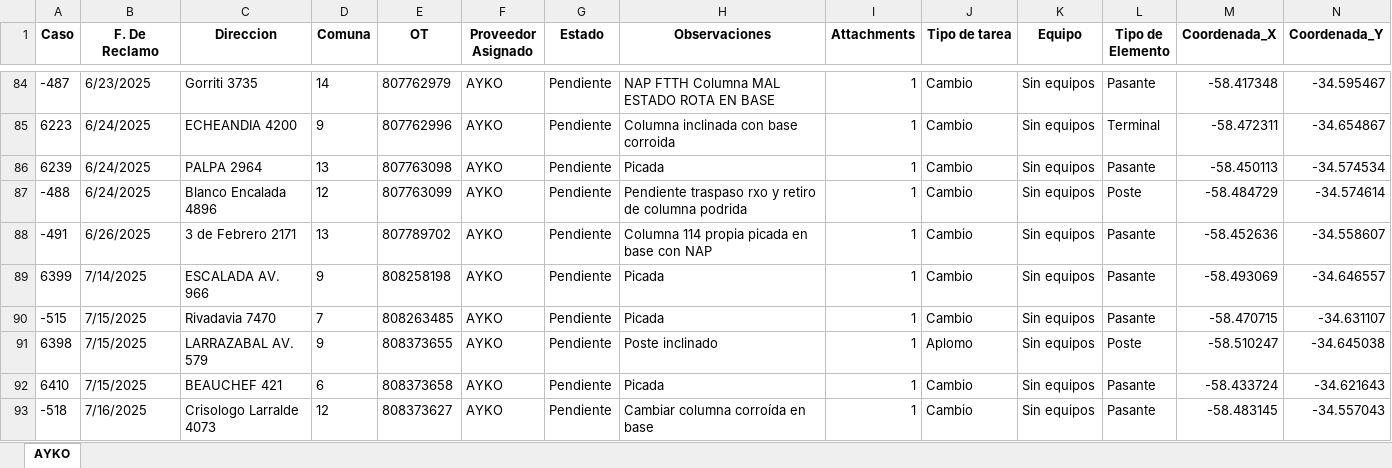
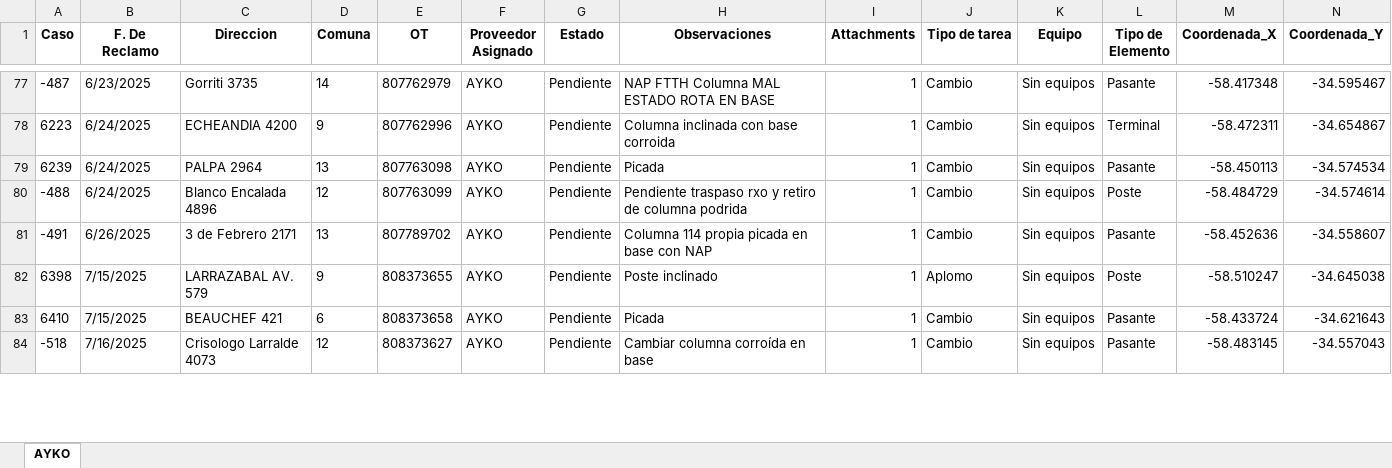
Before and after one commit to gestiondereclamosteco/ayko, an Excel workbook: mapa_interactivo_AYKO.xlsx, sheet AYKO, drawn as a sheet; only a part is shown, gaps mark what is left out; values as stored, in another font and other column widths than the file's, no borders; removed rows and columns are numbered as before the commit, all else as after; rows hold the shown columns only; the diff covers the shown part only; the diff names each change by its address in the sheet, - before the commit and + after, or states it on an @@ line.

Commit message:
🔄 Actualización automática del mapa (2025-07-18 14:01:51)

```diff
--- a/mapa_interactivo_AYKO.xlsx (sheet AYKO)
+++ b/mapa_interactivo_AYKO.xlsx (sheet AYKO)
-row 89: 6399 | 7/14/2025 | ESCALADA AV. 966 | 9 | 808258198 | AYKO | Pendiente | Picada | 1 | Cambio | Sin equipos | Pasante | -58.493069 | -34.646557
-row 90: -515 | 7/15/2025 | Rivadavia 7470 | 7 | 808263485 | AYKO | Pendiente | Picada | 1 | Cambio | Sin equipos | Pasante | -58.470715 | -34.631107
```
Also changed, not shown: 2 added rows and 7 removed rows elsewhere in this sheet, 1 other file.
